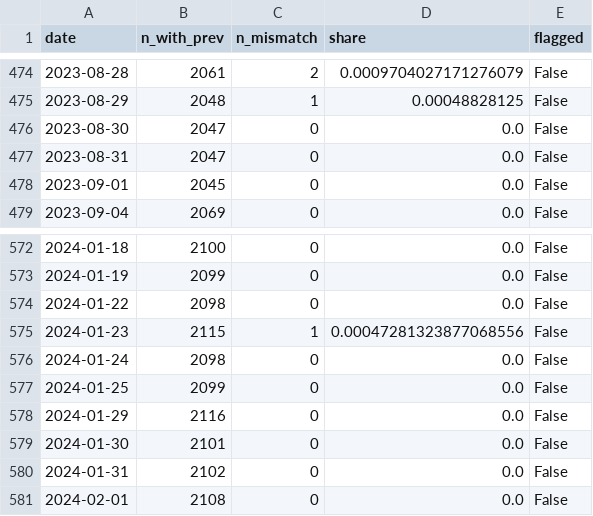
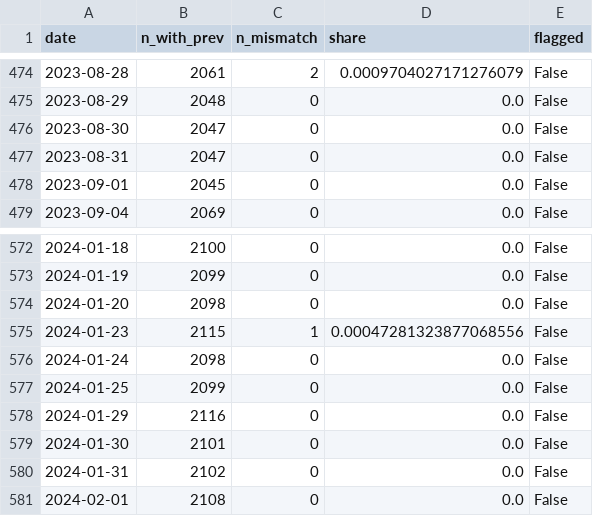
Before and after one commit to sudheerptl01-hash/SuryaDhana_AI, a CSV file: ml/results/improve/integrity/continuity_after_store.csv, drawn as a sheet; only a part is shown, gaps mark what is left out; the diff covers the shown part only.

```diff
--- a/ml/results/improve/integrity/continuity_after_store.csv
+++ b/ml/results/improve/integrity/continuity_after_store.csv
@@ -474,3 +474,3 @@ date,n_with_prev,n_mismatch,share,flagged
 2023-08-28,2061,2,0.0009704027171276079,False
-2023-08-29,2048,1,0.00048828125,False
+2023-08-29,2048,0,0.0,False
 2023-08-30,2047,0,0.0,False
@@ -573,3 +573,3 @@ date,n_with_prev,n_mismatch,share,flagged
 2024-01-19,2099,0,0.0,False
-2024-01-22,2098,0,0.0,False
+2024-01-20,2098,0,0.0,False
 2024-01-23,2115,1,0.00047281323877068556,False
```
Also changed, not shown: 50 edited cells elsewhere in this file, ml/results/improve/integrity/continuity_after_preview.csv, 33 other files.
